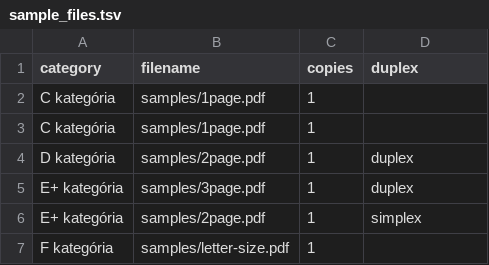
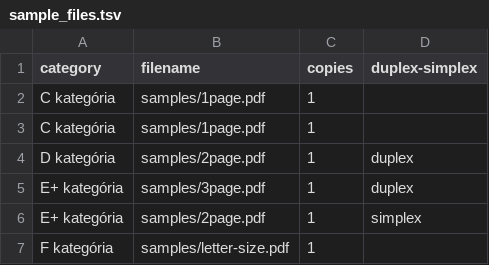
Before and after one commit to a-gondolkodas-orome/durer-pdf-generator, a TSV file: input_tsvs/sample_files.tsv, drawn as a sheet.

Commit message:
rewrite to duplex-simplex the column

```diff
--- a/input_tsvs/sample_files.tsv
+++ b/input_tsvs/sample_files.tsv
@@ -1,2 +1,2 @@
-category	filename	copies	duplex
+category	filename	copies	duplex-simplex
 C kategória	samples/1page.pdf	1
```
Also changed, not shown: 1 other file.
